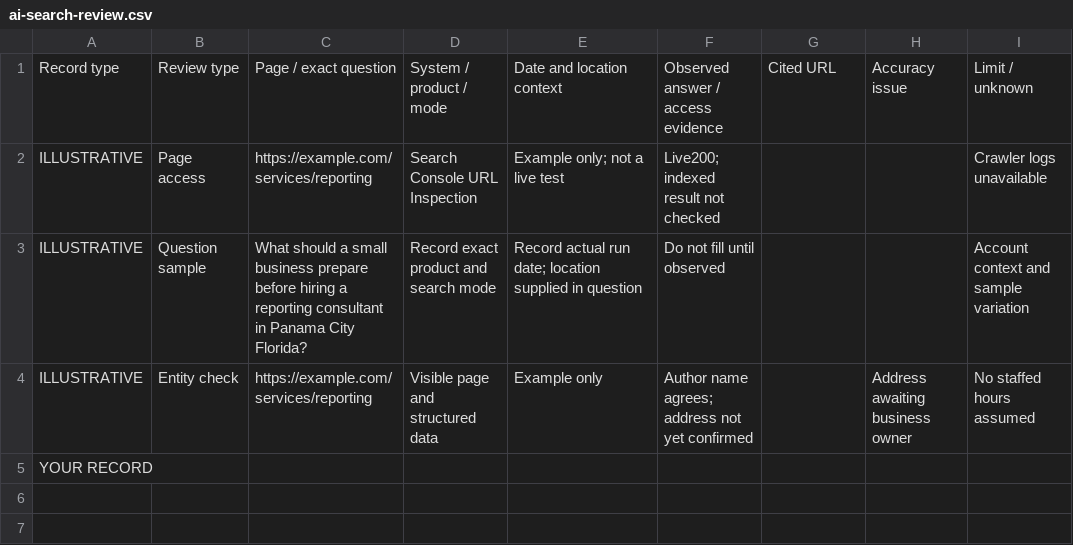
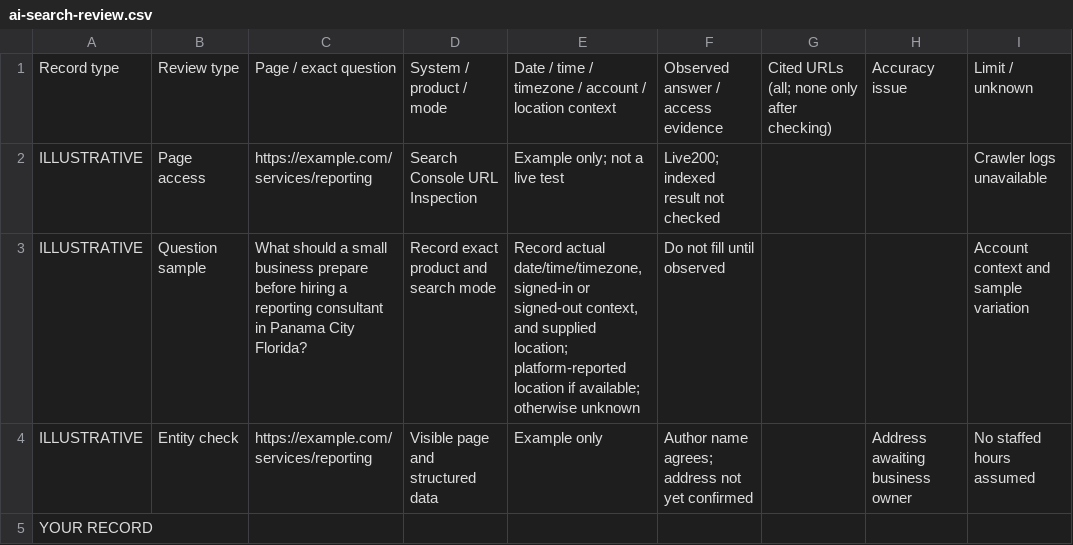
Before and after one commit to ZINC-Digital-of-Miami/zinc-digital-web, a CSV file: public/downloads/ai-search-review.csv, drawn as a sheet; only a part is shown; the diff names each change by its address in the sheet, - before the commit and + after, or states it on an @@ line.

```diff
--- a/public/downloads/ai-search-review.csv
+++ b/public/downloads/ai-search-review.csv
-E1: Date and location context
+E1: Date / time / timezone / account / location context
-G1: Cited URL
+G1: Cited URLs (all; none only after checking)
-E3: Record actual run date; location supplied in question
+E3: Record actual date/time/timezone, signed-in or signed-out context, and supplied location; platform-reported location if available; otherwise unknown
```
Also changed, not shown: public/downloads/product-variant-comparison.csv, 1 other file.
